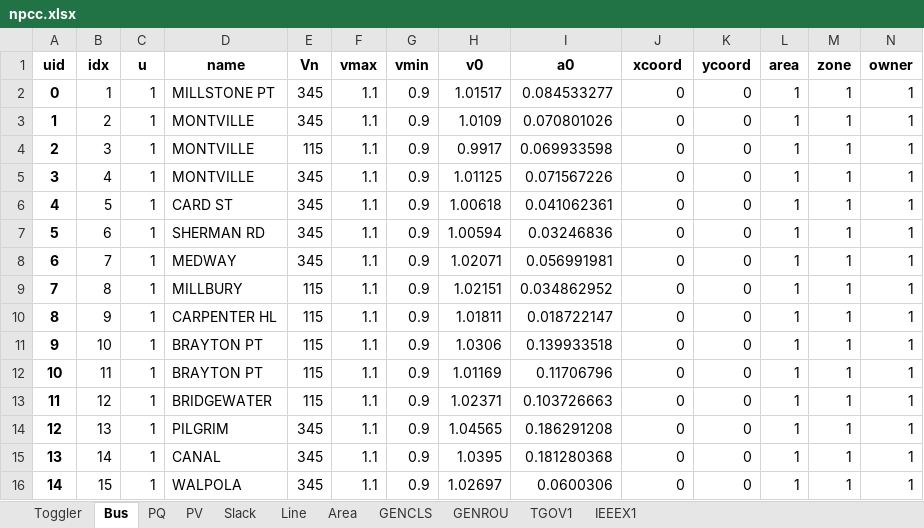
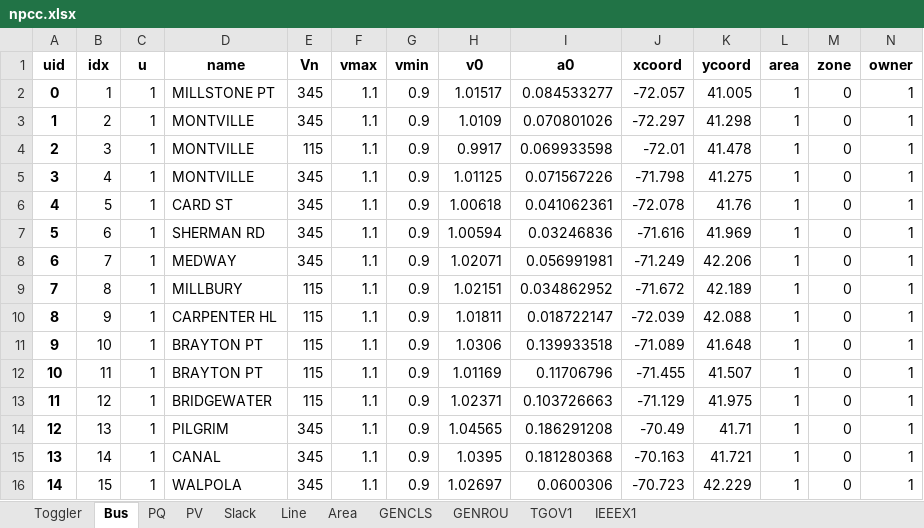
Before and after one commit to Vivienne16/Baseline-powergrid-model-for-NY, an Excel workbook: Data/npcc.xlsx, sheet Bus, drawn as a sheet; only a part is shown; values as stored, in another font and other column widths than the file's, no borders; the diff covers the shown part only; the diff names each change by its address in the sheet, - before the commit and + after, or states it on an @@ line.

Commit message:
add import npcc table function

```diff
--- a/Data/npcc.xlsx (sheet Bus)
+++ b/Data/npcc.xlsx (sheet Bus)
-J2 (xcoord): 0
+J2 (xcoord): -72.057
-K2 (ycoord): 0
+K2 (ycoord): 41.005
-M2:M16 (zone): 1
+M2:M16 (zone): 0
-J3 (xcoord): 0
+J3 (xcoord): -72.297
-K3 (ycoord): 0
+K3 (ycoord): 41.298
-J4 (xcoord): 0
+J4 (xcoord): -72.01
-K4 (ycoord): 0
+K4 (ycoord): 41.478
-J5 (xcoord): 0
+J5 (xcoord): -71.798
-K5 (ycoord): 0
+K5 (ycoord): 41.275
-J6 (xcoord): 0
+J6 (xcoord): -72.078
-K6 (ycoord): 0
+K6 (ycoord): 41.76
-J7 (xcoord): 0
+J7 (xcoord): -71.616
-K7 (ycoord): 0
+K7 (ycoord): 41.969
-J8 (xcoord): 0
+J8 (xcoord): -71.249
-K8 (ycoord): 0
+K8 (ycoord): 42.206
-J9 (xcoord): 0
+J9 (xcoord): -71.672
-K9 (ycoord): 0
+K9 (ycoord): 42.189
-J10 (xcoord): 0
+J10 (xcoord): -72.039
-K10 (ycoord): 0
+K10 (ycoord): 42.088
-J11 (xcoord): 0
+J11 (xcoord): -71.089
-K11 (ycoord): 0
+K11 (ycoord): 41.648
-J12 (xcoord): 0
+J12 (xcoord): -71.455
-K12 (ycoord): 0
+K12 (ycoord): 41.507
-J13 (xcoord): 0
+J13 (xcoord): -71.129
-K13 (ycoord): 0
+K13 (ycoord): 41.975
-J14 (xcoord): 0
+J14 (xcoord): -70.49
-K14 (ycoord): 0
+K14 (ycoord): 41.71
-J15 (xcoord): 0
+J15 (xcoord): -70.163
-K15 (ycoord): 0
+K15 (ycoord): 41.721
-J16 (xcoord): 0
+J16 (xcoord): -70.723
-K16 (ycoord): 0
+K16 (ycoord): 42.229
```
Also changed, not shown: 375 edited cells elsewhere in this sheet, 3 other files.
